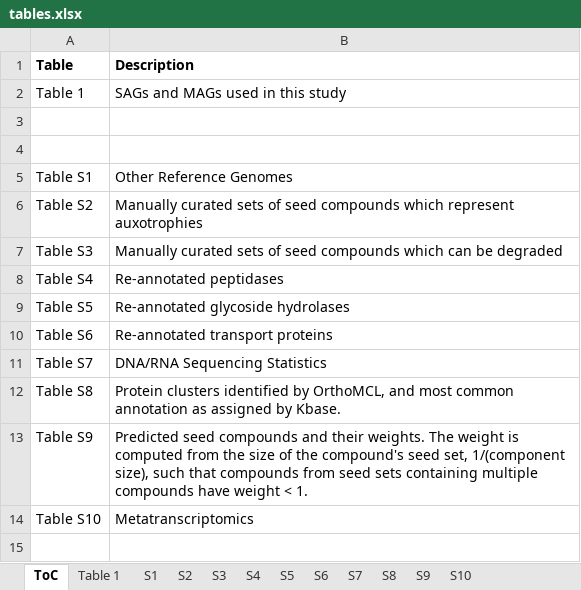
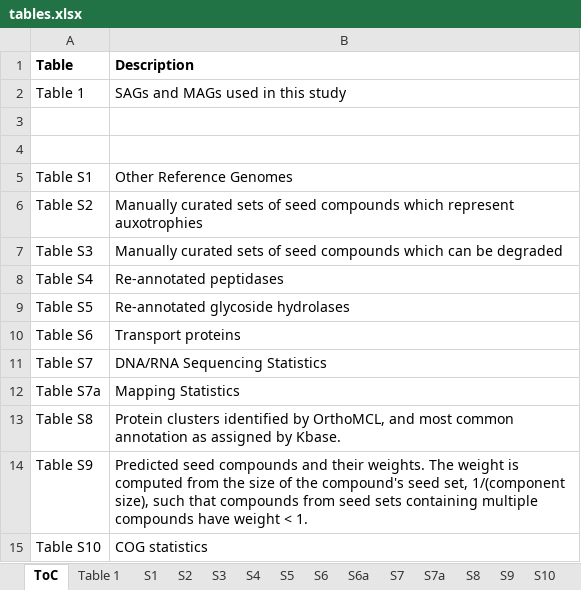
Before and after one commit to joshamilton/Hamilton_acI_2017, an Excel workbook: manuscript/tables.xlsx, sheet ToC, drawn as a sheet; values as stored, in another font and other column widths than the file's, no borders; addresses are those after the commit; the diff names each change by its address in the sheet, - before the commit and + after, or states it on an @@ line.

Commit message:
Tables: Update tables with new mapping and transporter results.

```diff
--- a/manuscript/tables.xlsx (sheet ToC)
+++ b/manuscript/tables.xlsx (sheet ToC)
+sheet tab: S6a
+sheet tab: S7a
-B10 (Description): Re-annotated transport proteins
+B10 (Description): Transport proteins
+row 12: Table S7a | Mapping Statistics
-B15 (Description): Metatranscriptomics
+B15 (Description): COG statistics
```
Also changed, not shown: sheet S10, sheet S6, sheet S7, formulas that keep their value.
